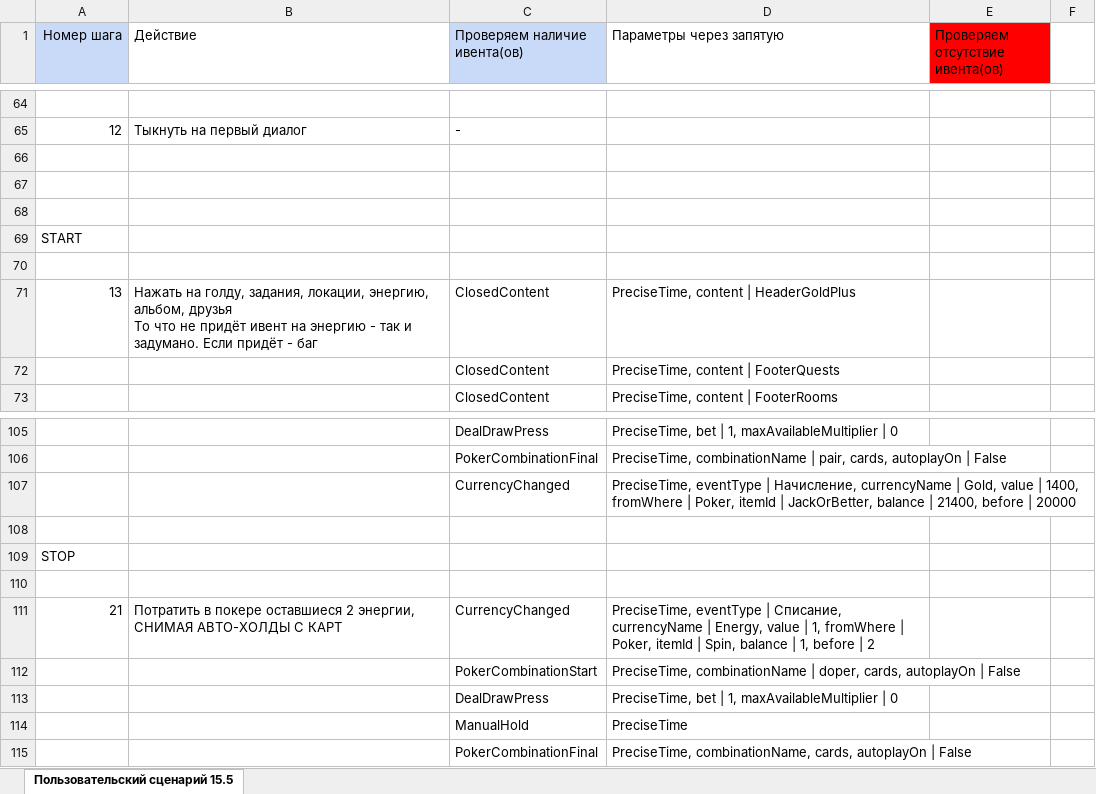
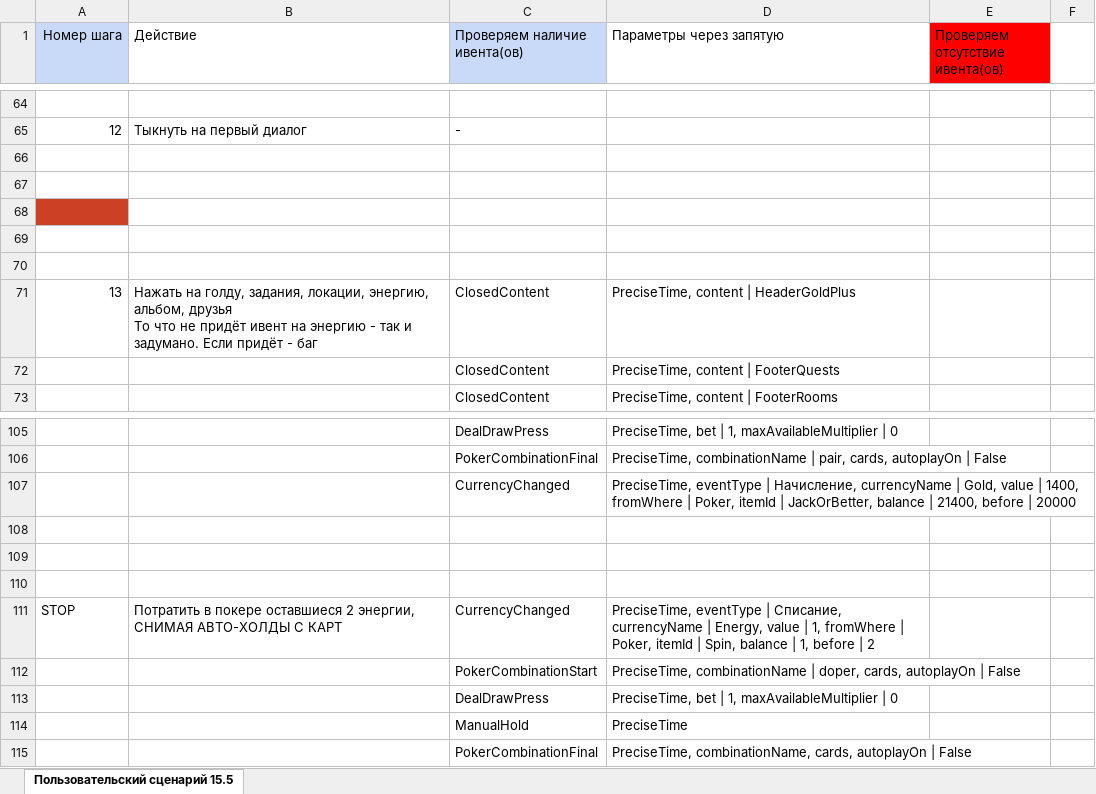
Before and after one commit to sumaro2101/Bit_data_analizer, an Excel workbook: Events/comparisons/checklist/User_story.xlsx, sheet Пользовательский сценарий 15.5, drawn as a sheet; only a part is shown, gaps mark what is left out; values as stored, in another font and other column widths than the file's, no borders; removed rows and columns are numbered as before the commit, all else as after; the diff names each change by its address in the sheet, - before the commit and + after, or states it on an @@ line.

```diff
--- a/Events/comparisons/checklist/User_story.xlsx (sheet Пользовательский сценарий 15.5)
+++ b/Events/comparisons/checklist/User_story.xlsx (sheet Пользовательский сценарий 15.5)
-A68 fill: none
+A68 fill: #CC4125
-A69 (Номер шага): START
+A69 (Номер шага): (empty)
-row 109: STOP
+row 110: (empty)
-A111 (Номер шага): 21
+A111 (Номер шага): STOP
```
Also changed, not shown: 15 other files.
